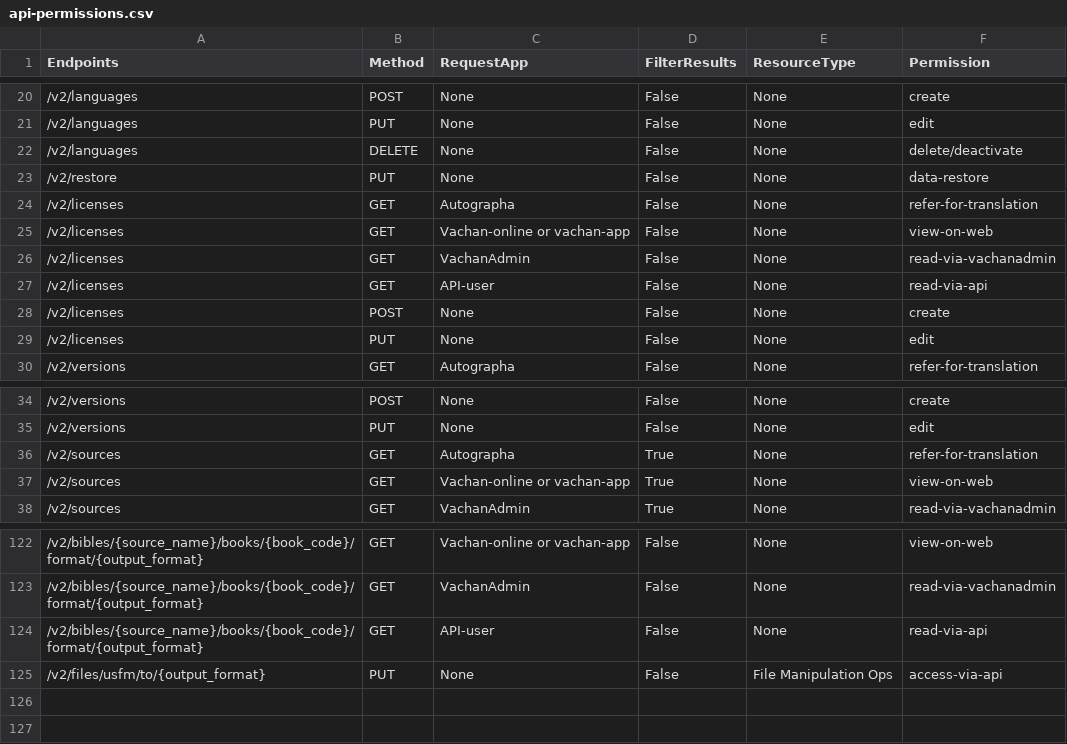
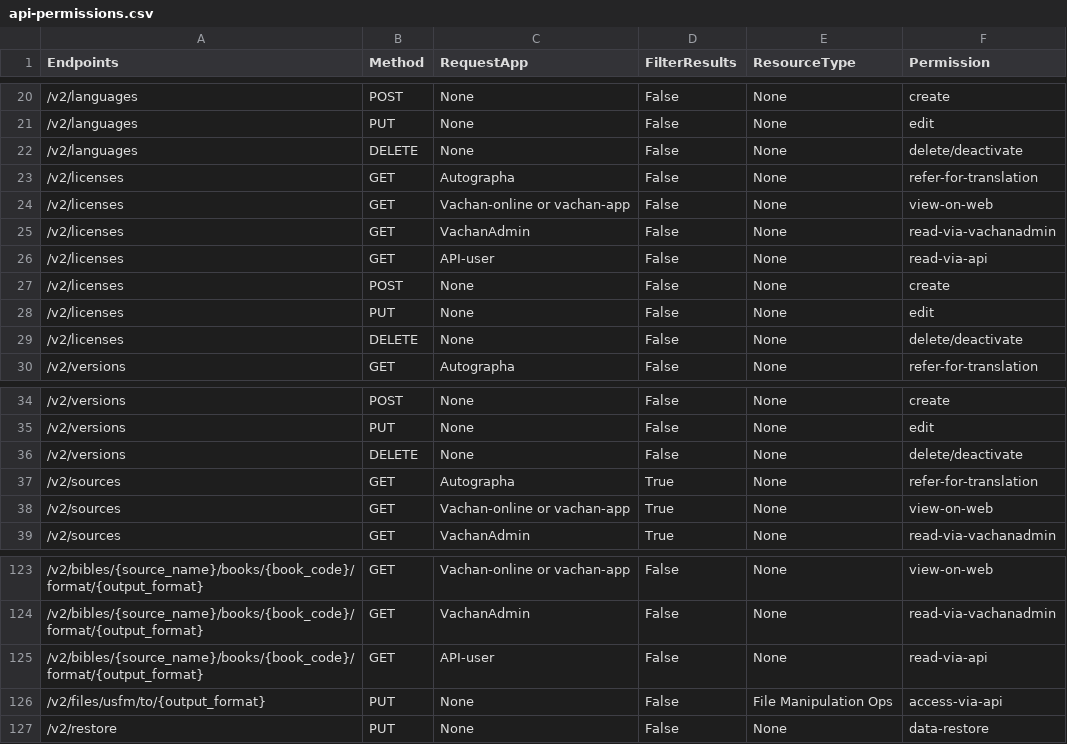
Before and after one commit to Bridgeconn/vachan-api, a CSV file: app/auth/api-permissions.csv, drawn as a sheet; only a part is shown, gaps mark what is left out.

Commit message:
updation-4 on hard delete

```diff
--- a/app/auth/api-permissions.csv
+++ b/app/auth/api-permissions.csv
@@ -22,3 +22,2 @@ Endpoints,Method,RequestApp,FilterResults,ResourceType,Permission
 /v2/languages,DELETE,None,False,None,delete/deactivate
-/v2/restore,PUT,None,False,None,data-restore
 /v2/licenses,GET,Autographa,False,None,refer-for-translation
@@ -29,2 +28,3 @@ Endpoints,Method,RequestApp,FilterResults,ResourceType,Permission
 /v2/licenses,PUT,None,False,None,edit
+/v2/licenses,DELETE,None,False,None,delete/deactivate
 /v2/versions,GET,Autographa,False,None,refer-for-translation
@@ -35,2 +35,3 @@ Endpoints,Method,RequestApp,FilterResults,ResourceType,Permission
 /v2/versions,PUT,None,False,None,edit
+/v2/versions,DELETE,None,False,None,delete/deactivate
 /v2/sources,GET,Autographa,True,None,refer-for-translation
@@ -125 +126,2 @@ Endpoints,Method,RequestApp,FilterResults,ResourceType,Permission
 /v2/files/usfm/to/{output_format},PUT,None,False,File Manipulation Ops,access-via-api
+/v2/restore,PUT,None,False,None,data-restore
```
Also changed, not shown: 8 other files.
